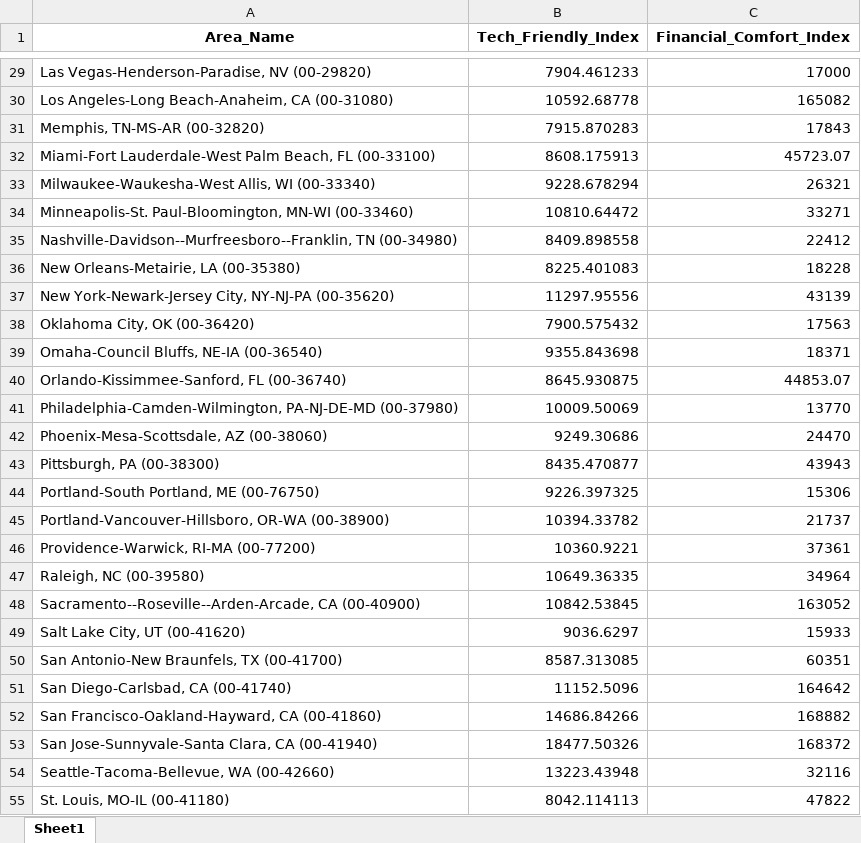
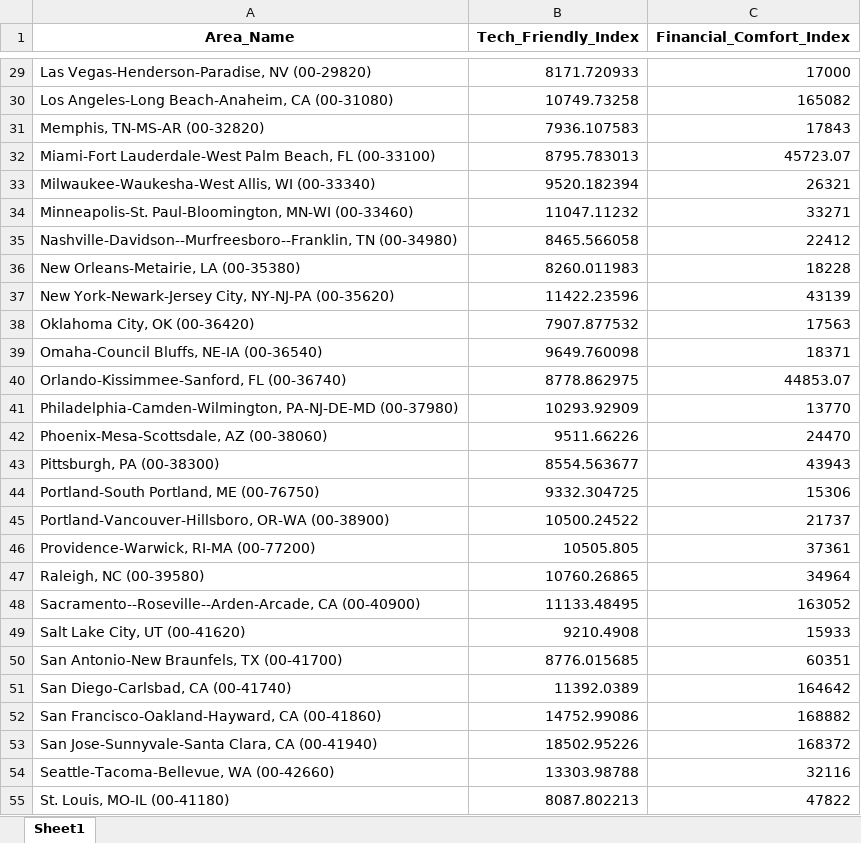
Before and after one commit to Makster04/Phase_3_Project, an Excel workbook: Final_Data.xlsx, sheet Sheet1, drawn as a sheet; only a part is shown, gaps mark what is left out; values as stored, in another font and other column widths than the file's, no borders; the diff covers the shown part only; the diff names each change by its address in the sheet, - before the commit and + after, or states it on an @@ line.

```diff
--- a/Final_Data.xlsx (sheet Sheet1)
+++ b/Final_Data.xlsx (sheet Sheet1)
-B29 (Tech_Friendly_Index): 7904.461233
+B29 (Tech_Friendly_Index): 8171.720933
-B30 (Tech_Friendly_Index): 10592.68778
+B30 (Tech_Friendly_Index): 10749.73258
-B31 (Tech_Friendly_Index): 7915.870283
+B31 (Tech_Friendly_Index): 7936.107583
-B32 (Tech_Friendly_Index): 8608.175913
+B32 (Tech_Friendly_Index): 8795.783013
-B33 (Tech_Friendly_Index): 9228.678294
+B33 (Tech_Friendly_Index): 9520.182394
-B34 (Tech_Friendly_Index): 10810.64472
+B34 (Tech_Friendly_Index): 11047.11232
-B35 (Tech_Friendly_Index): 8409.898558
+B35 (Tech_Friendly_Index): 8465.566058
-B36 (Tech_Friendly_Index): 8225.401083
+B36 (Tech_Friendly_Index): 8260.011983
-B37 (Tech_Friendly_Index): 11297.95556
+B37 (Tech_Friendly_Index): 11422.23596
-B38 (Tech_Friendly_Index): 7900.575432
+B38 (Tech_Friendly_Index): 7907.877532
-B39 (Tech_Friendly_Index): 9355.843698
+B39 (Tech_Friendly_Index): 9649.760098
-B40 (Tech_Friendly_Index): 8645.930875
+B40 (Tech_Friendly_Index): 8778.862975
-B41 (Tech_Friendly_Index): 10009.50069
+B41 (Tech_Friendly_Index): 10293.92909
-B42 (Tech_Friendly_Index): 9249.30686
+B42 (Tech_Friendly_Index): 9511.66226
-B43 (Tech_Friendly_Index): 8435.470877
+B43 (Tech_Friendly_Index): 8554.563677
-B44 (Tech_Friendly_Index): 9226.397325
+B44 (Tech_Friendly_Index): 9332.304725
-B45 (Tech_Friendly_Index): 10394.33782
+B45 (Tech_Friendly_Index): 10500.24522
-B46 (Tech_Friendly_Index): 10360.9221
+B46 (Tech_Friendly_Index): 10505.805
-B47 (Tech_Friendly_Index): 10649.36335
+B47 (Tech_Friendly_Index): 10760.26865
-B48 (Tech_Friendly_Index): 10842.53845
+B48 (Tech_Friendly_Index): 11133.48495
-B49 (Tech_Friendly_Index): 9036.6297
+B49 (Tech_Friendly_Index): 9210.4908
-B50 (Tech_Friendly_Index): 8587.313085
+B50 (Tech_Friendly_Index): 8776.015685
-B51 (Tech_Friendly_Index): 11152.5096
+B51 (Tech_Friendly_Index): 11392.0389
-B52 (Tech_Friendly_Index): 14686.84266
+B52 (Tech_Friendly_Index): 14752.99086
-B53 (Tech_Friendly_Index): 18477.50326
+B53 (Tech_Friendly_Index): 18502.95226
-B54 (Tech_Friendly_Index): 13223.43948
+B54 (Tech_Friendly_Index): 13303.98788
-B55 (Tech_Friendly_Index): 8042.114113
+B55 (Tech_Friendly_Index): 8087.802213
```
Also changed, not shown: 28 edited cells elsewhere in this sheet, Financial_Hub.xlsx, Tech_Hub.xlsx, 5 other files.
